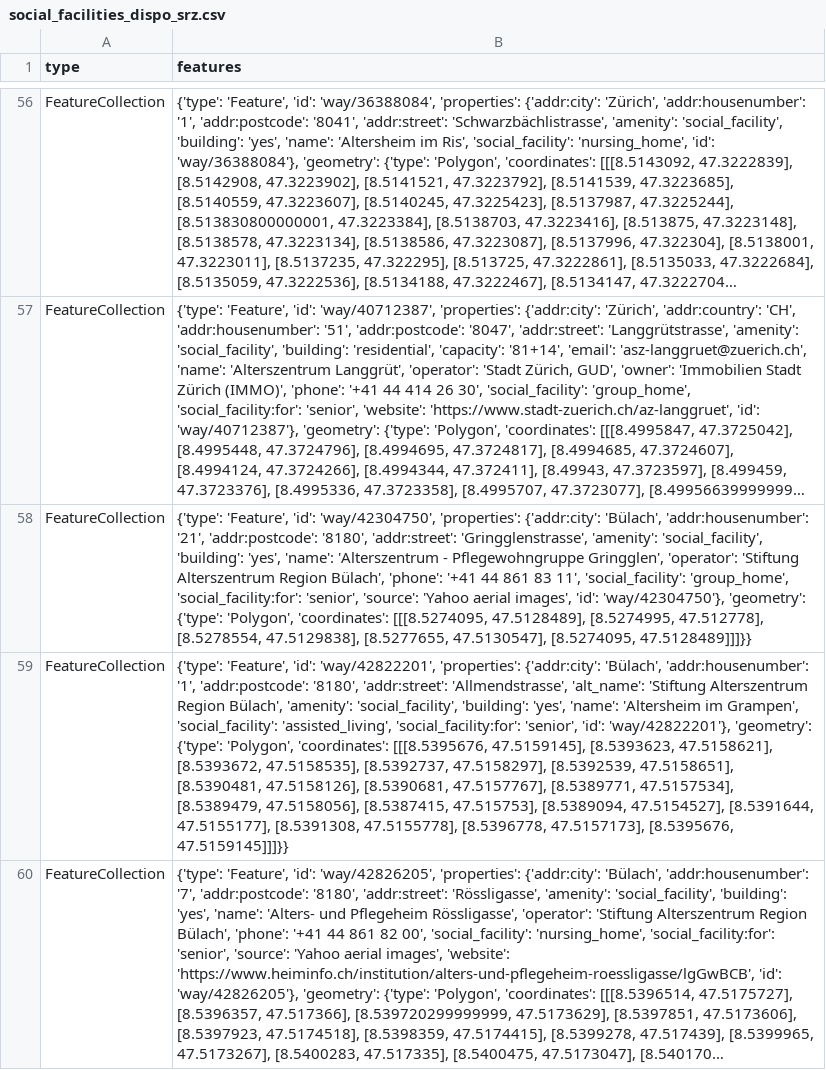
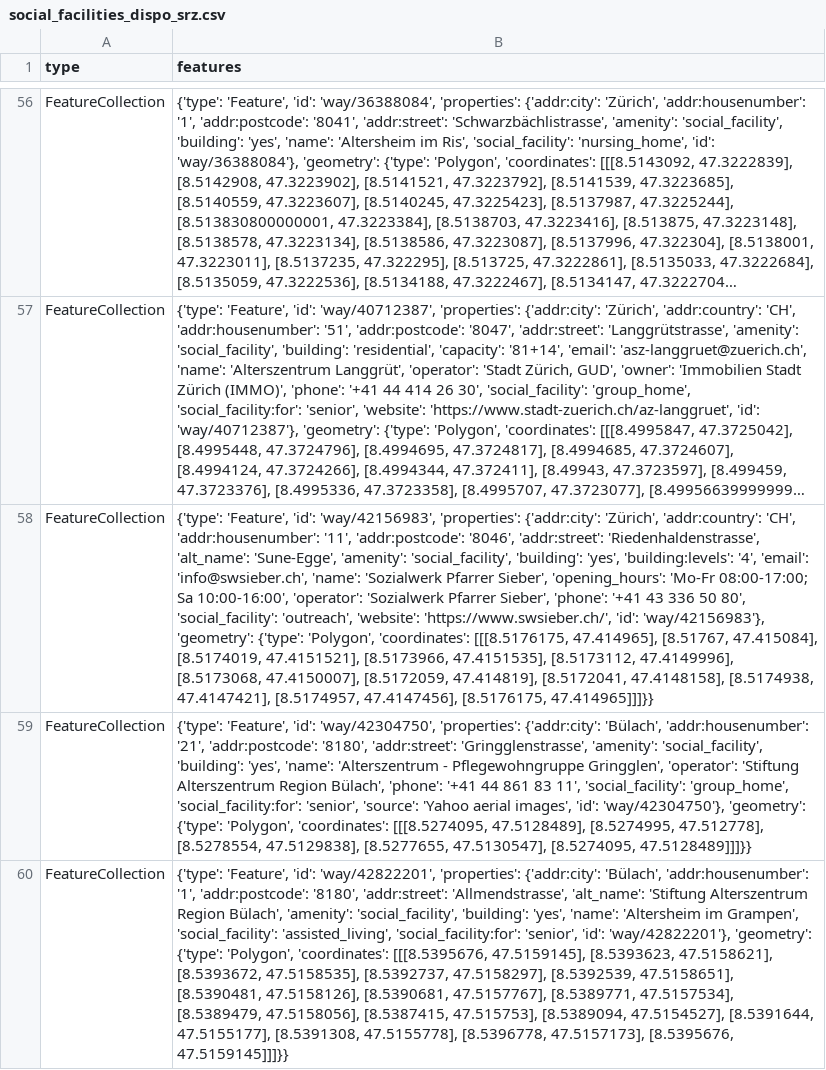
Before and after one commit to OpenBracketsCH/rescue-data, a CSV file: data/csv/facilities/social_facilities/social_facilities_dispo_srz.csv, drawn as a sheet; only a part is shown, gaps mark what is left out; the shorter side is filled out with more unchanged rows; long unchanged cells end in …; the diff covers the shown part only; the diff names each change by its address in the sheet, - before the commit and + after, or states it on an @@ line.

```diff
--- a/data/csv/facilities/social_facilities/social_facilities_dispo_srz.csv
+++ b/data/csv/facilities/social_facilities/social_facilities_dispo_srz.csv
+row 58: FeatureCollection | {'type': 'Feature', 'id': 'way/42156983', 'properties': {'addr:city': 'Zürich', 'addr:country': 'CH', 'addr:housenumber': '11', 'addr:postcode': '8046', 'addr:street': 'Riedenhaldenstrasse', 'alt_name': 'Sune-Egge', 'amenity': 'social_facility', 'building': 'yes', 'building:levels': '4', 'email': 'info@swsieber.ch', 'name': 'Sozialwerk Pfarrer Sieber', 'opening_hours': 'Mo-Fr 08:00-17:00; Sa 10:00-16:00', 'operator': 'Sozialwerk Pfarrer Sieber', 'phone': '+41 43 336 50 80', 'social_facility': 'outreach', 'website': 'https://www.swsieber.ch/', 'id': 'way/42156983'}, 'geometry': {'type': 'Polygon', 'coordinates': [[[8.5176175, 47.414965], [8.51767, 47.415084], [8.5174019, 47.4151521], [8.5173966, 47.4151535], [8.5173112, 47.4149996], [8.5173068, 47.4150007], [8.5172059, 47.414819], [8.5172041, 47.4148158], [8.5174938, 47.4147421], [8.5174957, 47.4147456], [8.5176175, 47.414965]]]}}
```
Also changed, not shown: 1 added row, 1 removed row and 1 edited cell elsewhere in this file, data/csv/access/gates/gates_kt_sz.csv, data/csv/defis/defis_stadt_zh.csv, 12 other files.
